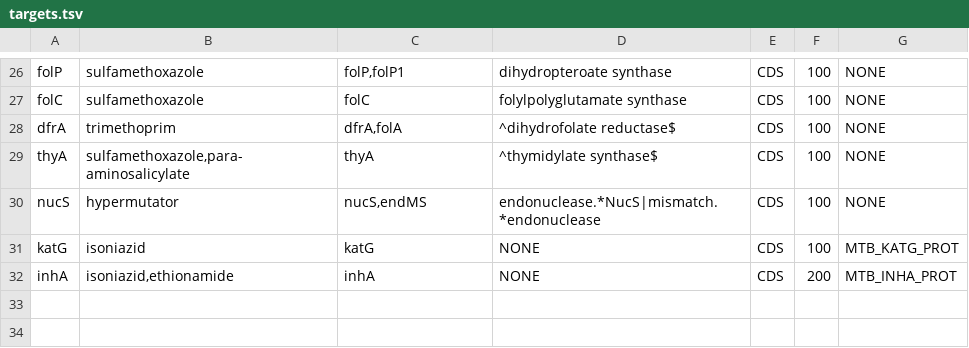
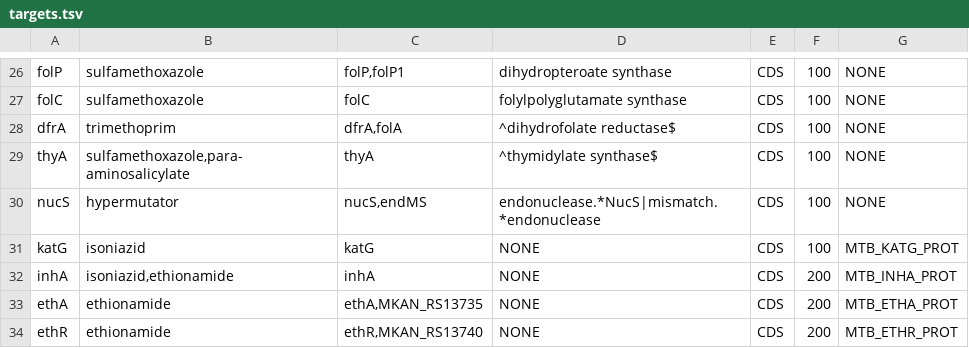
Before and after one commit to michaelmeuli/kansasii-amr-marker-screen, a TSV file: config/targets.tsv, drawn as a sheet; only a part is shown, gaps mark what is left out.

```diff
--- a/config/targets.tsv
+++ b/config/targets.tsv
@@ -32 +32,3 @@ katG	isoniazid	katG	NONE	CDS	100	MTB_KATG_PROT
 inhA	isoniazid,ethionamide	inhA	NONE	CDS	200	MTB_INHA_PROT
+ethA	ethionamide	ethA,MKAN_RS13735	NONE	CDS	200	MTB_ETHA_PROT
+ethR	ethionamide	ethR,MKAN_RS13740	NONE	CDS	200	MTB_ETHR_PROT
```
Also changed, not shown: config/seq_refs.tsv, 6 other files.
